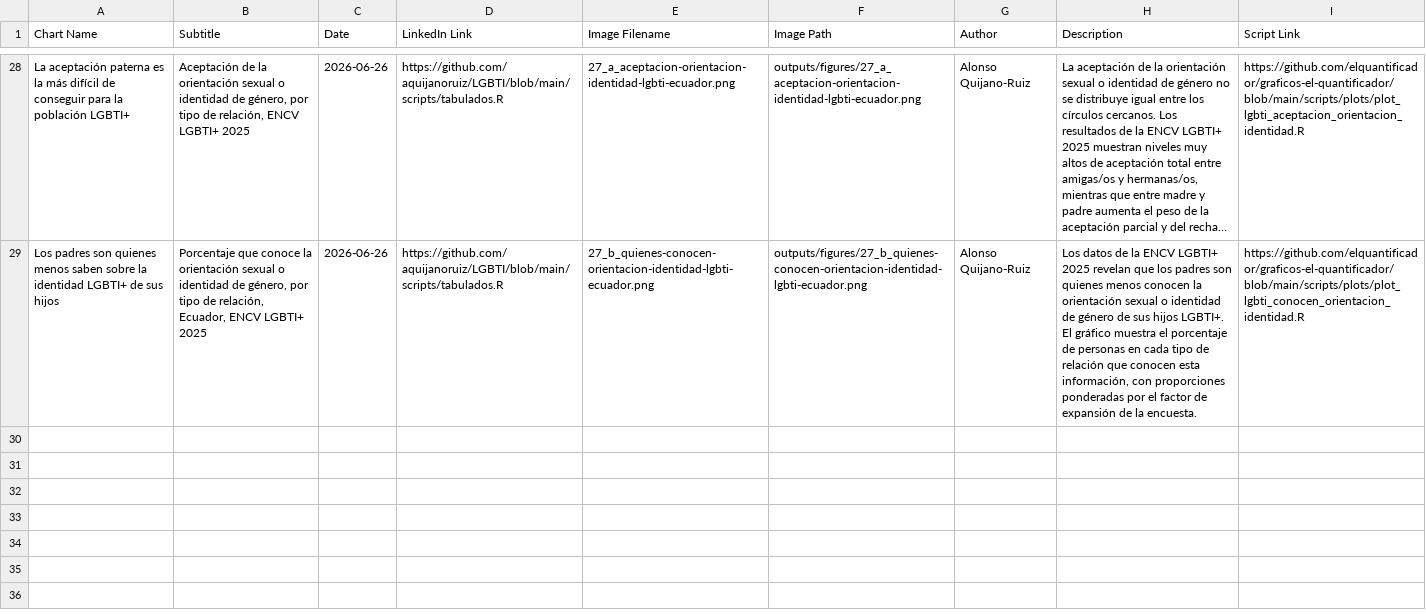
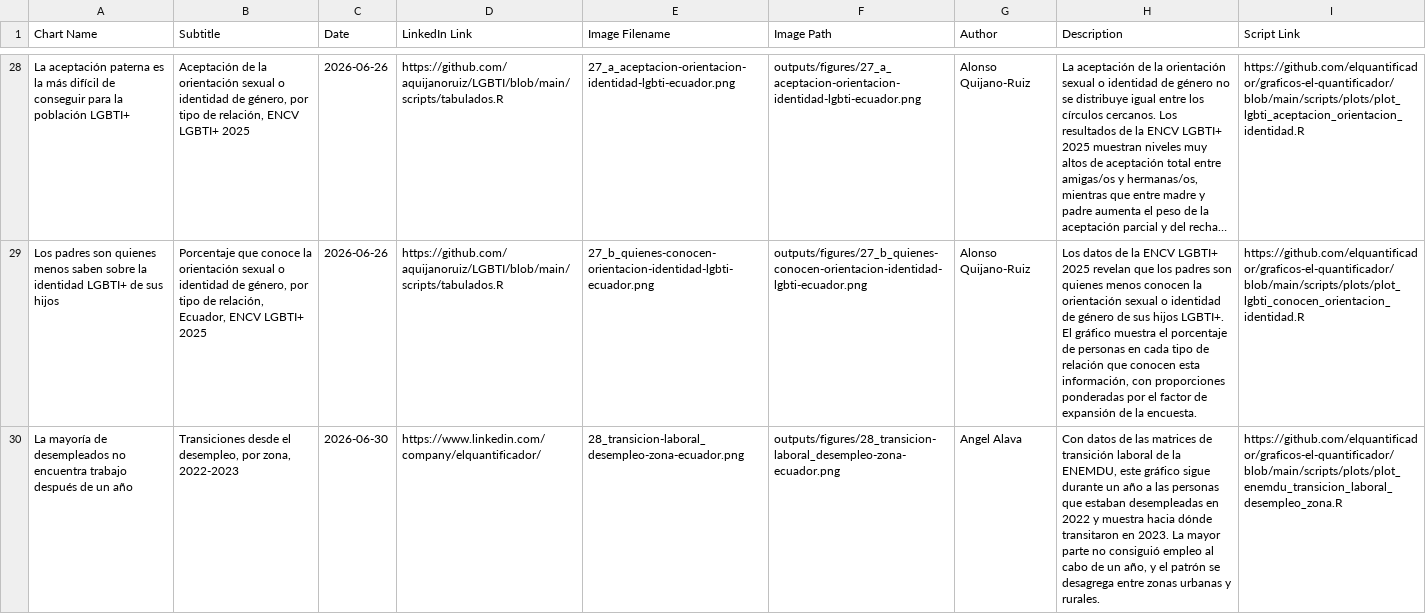
Before and after one commit to elquantificador/graficos-el-quantificador, a CSV file: outputs/chart_catalog/chart_catalog.csv, drawn as a sheet; only a part is shown, gaps mark what is left out; long unchanged cells end in …; the diff names each change by its address in the sheet, - before the commit and + after, or states it on an @@ line.

Commit message:
Make chart 28 canonical and remove legacy landscape outputs

```diff
--- a/outputs/chart_catalog/chart_catalog.csv
+++ b/outputs/chart_catalog/chart_catalog.csv
+row 30: La mayoría de desempleados no encuentra trabajo después de un año | Transiciones desde el desempleo, por zona, 2022-2023 | 2026-06-30 | https://www.linkedin.com/company/elquantificador/ | 28_transicion-laboral_desempleo-zona-ecuador.png | outputs/figures/28_transicion-laboral_desempleo-zona-ecuador.png | Angel Alava | Con datos de las matrices de transición laboral de la ENEMDU, este gráfico sigue durante un año a las personas que estaban desempleadas en 2022 y muestra hacia dónde transitaron en 2023. La mayor parte no consiguió empleo al cabo de un año, y el patrón se desagrega entre zonas urbanas y rurales. | https://github.com/elquantificador/graficos-el-quantificador/blob/main/scripts/plots/plot_enemdu_transicion_laboral_desempleo_zona.R
```
Also changed, not shown: outputs/chart_catalog/chart_catalog_source.csv, 29 other files.
